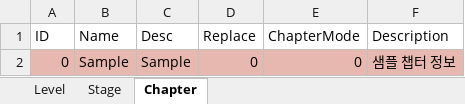
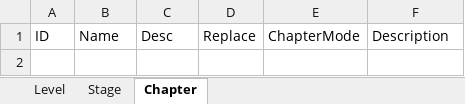
Before and after one commit to devmodle/0300000001.module_unitycommon, an Excel workbook: Templates/Tables/EpisodeInfo/T_EpisodeInfoTable.xlsx, sheet Chapter, drawn as a sheet; values as stored, in another font and other column widths than the file's, no borders; charts and pictures not drawn; the diff names each change by its address in the sheet, - before the commit and + after, or states it on an @@ line.

```diff
--- a/Templates/Tables/EpisodeInfo/T_EpisodeInfoTable.xlsx (sheet Chapter)
+++ b/Templates/Tables/EpisodeInfo/T_EpisodeInfoTable.xlsx (sheet Chapter)
-row 2: 0 | Sample | Sample | 0 | 0 | 샘플 챕터 정보
```
Also changed, not shown: sheet Level, sheet Stage, Templates/Tables/MissionInfo/T_MissionInfoTable.xlsx, Templates/Tables/RewardInfo/T_RewardInfoTable.xlsx, 9 other files.
